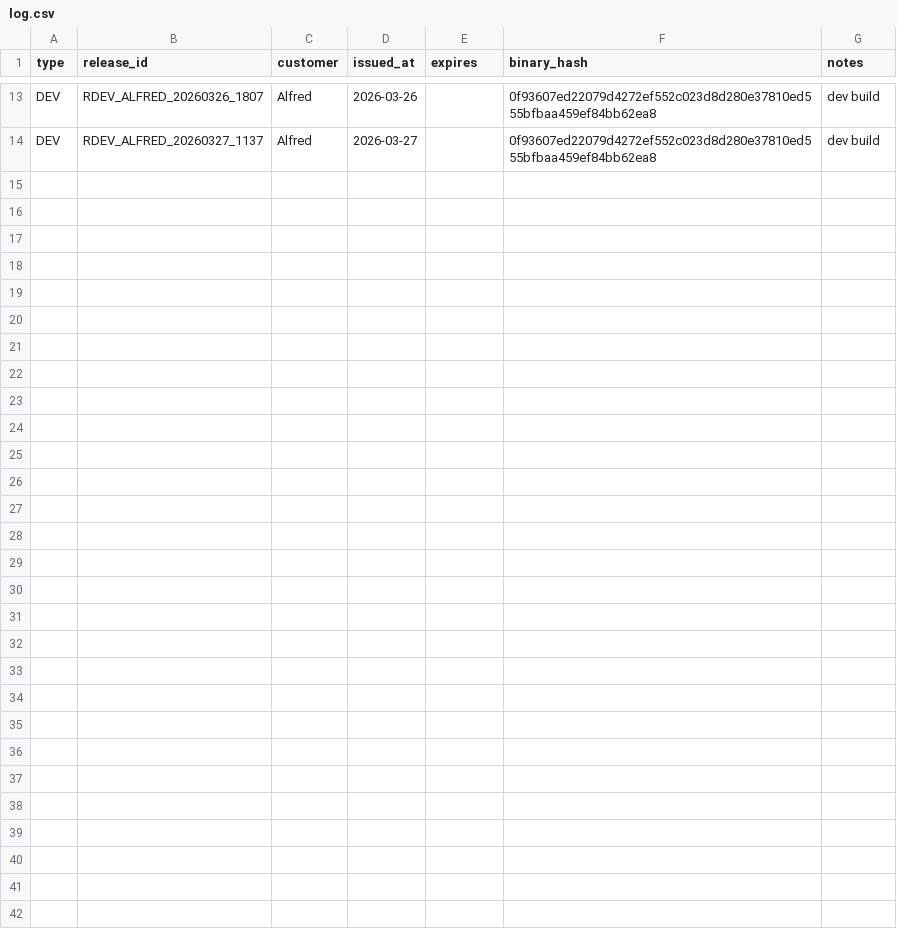
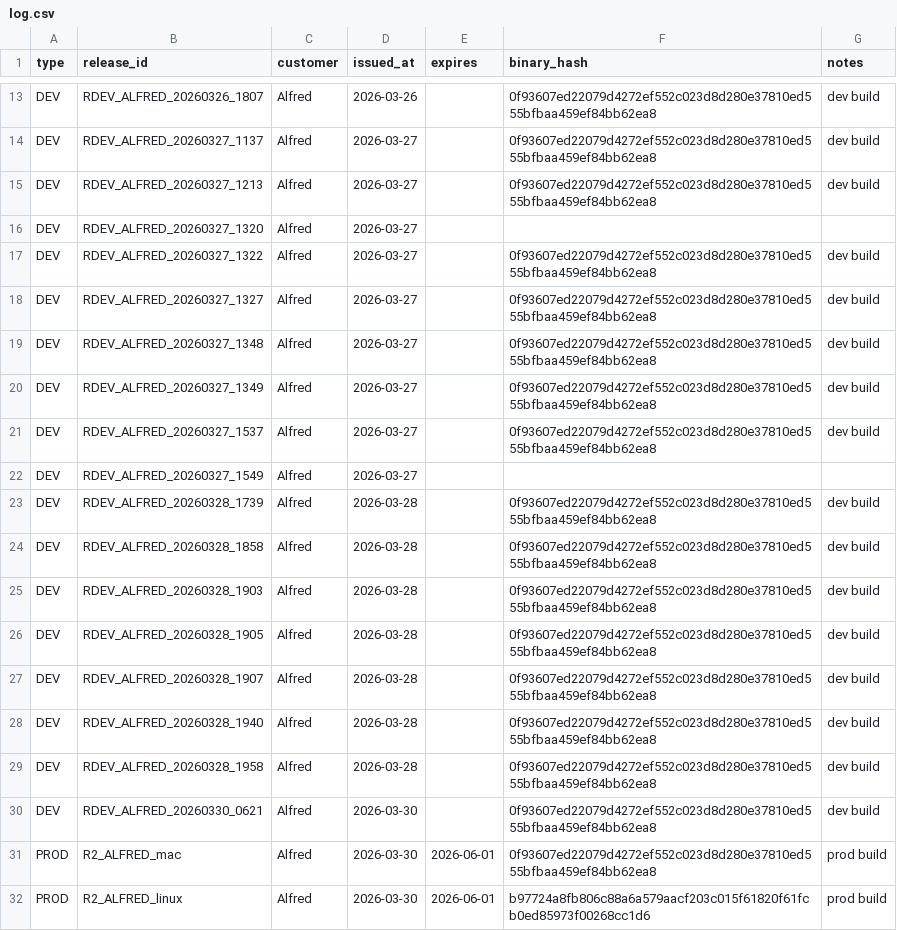
Before and after one commit to juanbeta98/AlfredDEV, a CSV file: releases/log.csv, drawn as a sheet; only a part is shown, gaps mark what is left out; the diff names each change by its address in the sheet, - before the commit and + after, or states it on an @@ line.

```diff
--- a/releases/log.csv
+++ b/releases/log.csv
+row 15: DEV | RDEV_ALFRED_20260327_1213 | Alfred | 2026-03-27 |  | 0f93607ed22079d4272ef552c023d8d280e37810ed555bfbaa459ef84bb62ea8 | dev build
+row 16: DEV | RDEV_ALFRED_20260327_1320 | Alfred | 2026-03-27
+row 17: DEV | RDEV_ALFRED_20260327_1322 | Alfred | 2026-03-27 |  | 0f93607ed22079d4272ef552c023d8d280e37810ed555bfbaa459ef84bb62ea8 | dev build
+row 18: DEV | RDEV_ALFRED_20260327_1327 | Alfred | 2026-03-27 |  | 0f93607ed22079d4272ef552c023d8d280e37810ed555bfbaa459ef84bb62ea8 | dev build
+row 19: DEV | RDEV_ALFRED_20260327_1348 | Alfred | 2026-03-27 |  | 0f93607ed22079d4272ef552c023d8d280e37810ed555bfbaa459ef84bb62ea8 | dev build
+row 20: DEV | RDEV_ALFRED_20260327_1349 | Alfred | 2026-03-27 |  | 0f93607ed22079d4272ef552c023d8d280e37810ed555bfbaa459ef84bb62ea8 | dev build
+row 21: DEV | RDEV_ALFRED_20260327_1537 | Alfred | 2026-03-27 |  | 0f93607ed22079d4272ef552c023d8d280e37810ed555bfbaa459ef84bb62ea8 | dev build
+row 22: DEV | RDEV_ALFRED_20260327_1549 | Alfred | 2026-03-27
+row 23: DEV | RDEV_ALFRED_20260328_1739 | Alfred | 2026-03-28 |  | 0f93607ed22079d4272ef552c023d8d280e37810ed555bfbaa459ef84bb62ea8 | dev build
+row 24: DEV | RDEV_ALFRED_20260328_1858 | Alfred | 2026-03-28 |  | 0f93607ed22079d4272ef552c023d8d280e37810ed555bfbaa459ef84bb62ea8 | dev build
+row 25: DEV | RDEV_ALFRED_20260328_1903 | Alfred | 2026-03-28 |  | 0f93607ed22079d4272ef552c023d8d280e37810ed555bfbaa459ef84bb62ea8 | dev build
+row 26: DEV | RDEV_ALFRED_20260328_1905 | Alfred | 2026-03-28 |  | 0f93607ed22079d4272ef552c023d8d280e37810ed555bfbaa459ef84bb62ea8 | dev build
+row 27: DEV | RDEV_ALFRED_20260328_1907 | Alfred | 2026-03-28 |  | 0f93607ed22079d4272ef552c023d8d280e37810ed555bfbaa459ef84bb62ea8 | dev build
+row 28: DEV | RDEV_ALFRED_20260328_1940 | Alfred | 2026-03-28 |  | 0f93607ed22079d4272ef552c023d8d280e37810ed555bfbaa459ef84bb62ea8 | dev build
+row 29: DEV | RDEV_ALFRED_20260328_1958 | Alfred | 2026-03-28 |  | 0f93607ed22079d4272ef552c023d8d280e37810ed555bfbaa459ef84bb62ea8 | dev build
+row 30: DEV | RDEV_ALFRED_20260330_0621 | Alfred | 2026-03-30 |  | 0f93607ed22079d4272ef552c023d8d280e37810ed555bfbaa459ef84bb62ea8 | dev build
+row 31: PROD | R2_ALFRED_mac | Alfred | 2026-03-30 | 2026-06-01 | 0f93607ed22079d4272ef552c023d8d280e37810ed555bfbaa459ef84bb62ea8 | prod build
+row 32: PROD | R2_ALFRED_linux | Alfred | 2026-03-30 | 2026-06-01 | b97724a8fb806c88a6a579aacf203c015f61820f61fcb0ed85973f00268cc1d6 | prod build
```
Also changed, not shown: 3 other files.
